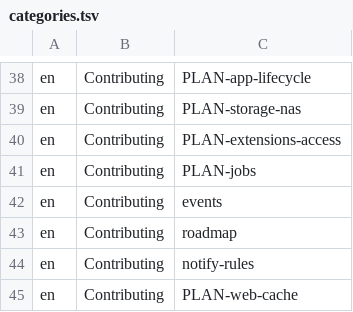
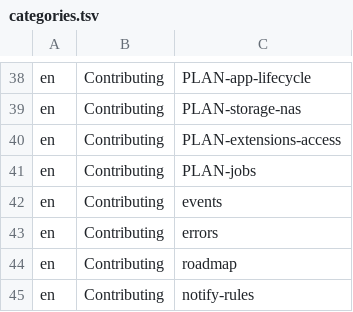
Before and after one commit to hobnix/core, a TSV file: docs/categories.tsv, drawn as a sheet; only a part is shown, gaps mark what is left out; the shorter side is filled out with more unchanged rows; the diff names each change by its address in the sheet, - before the commit and + after, or states it on an @@ line.

Commit message:
docs: list errors.md in categories.tsv and the docs README (#900)
Signed-off-by: Wolfgang Schuchter <wolfgang@schuchter.dev>

```diff
--- a/docs/categories.tsv
+++ b/docs/categories.tsv
+row 43: en | Contributing | errors
```
Also changed, not shown: 1 other file.
